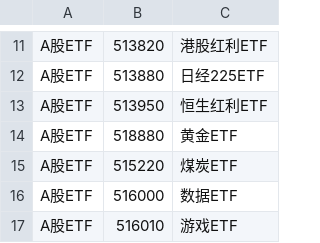
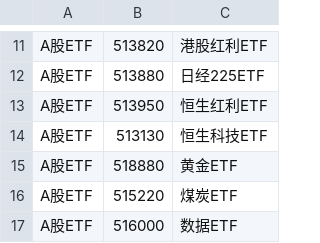
Before and after one commit to wizardbyron/invest.ai, a CSV file: selected.csv, drawn as a sheet; only a part is shown, gaps mark what is left out; the shorter side is filled out with more unchanged rows.

```diff
--- a/selected.csv
+++ b/selected.csv
@@ -13,2 +13,3 @@ A股ETF,513880,日经225ETF
 A股ETF,513950,恒生红利ETF
+A股ETF,513130,恒生科技ETF
 A股ETF,518880,黄金ETF
```
Also changed, not shown: 1 other file.
